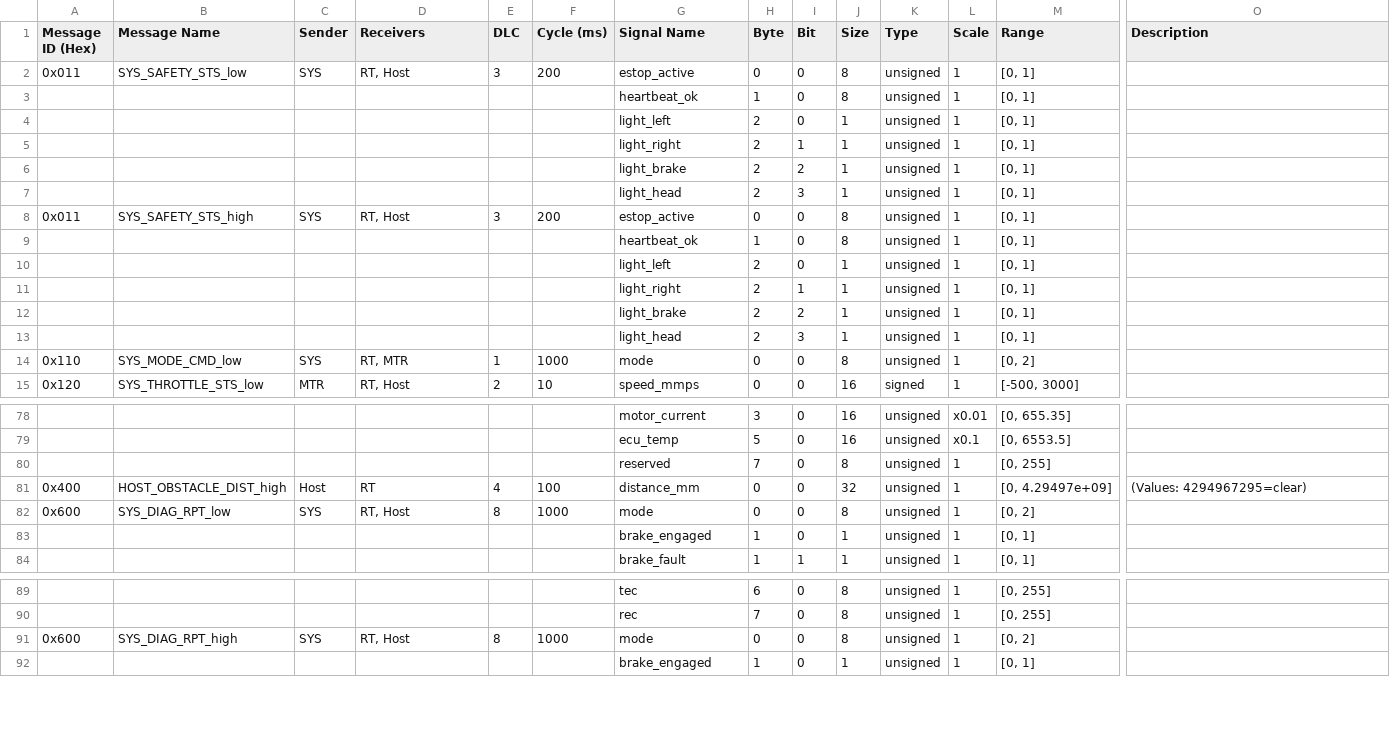
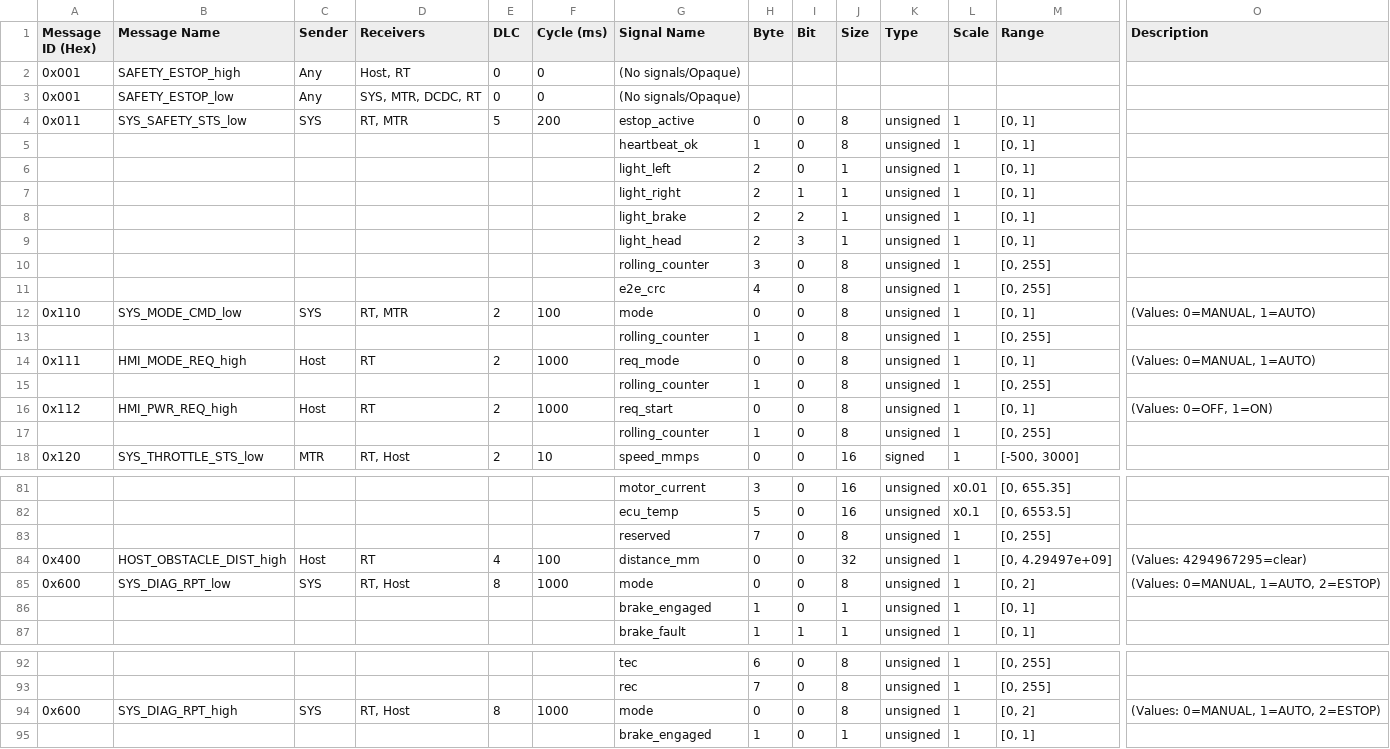
Before and after one commit to shakilapr/etrike, a CSV file: protocol/generated/csv/nodes/rt.csv, drawn as a sheet; only a part is shown, gaps mark what is left out; removed rows and columns are numbered as before the commit, all else as after; rows hold the shown columns only; the diff names each change by its address in the sheet, - before the commit and + after, or states it on an @@ line.

Commit message:
protocol: E-stop authority refactor - contract, baseline, and generated artifacts
Move ESTOP out of SYS_MODE_CMD (0x110 now MANUAL/AUTO only) and into a
persistent, E2E-protected safety authority carried by SYS_SAFETY_STS
(0x011): rolling counter + CRC-8 (0x2F, Data-ID 0x3C11) over payload
bytes [0..3]. SYS_DIAG_RPT.mode keeps reporting ESTOP. Fix bus receiver
topology for 0x001 (High=[Host,RT], Low=[SYS,MTR,DCDC,RT]) and 0x011
(Low=[RT,MTR] independent, High=[Host] same_frame via RT gateway).

```diff
--- a/protocol/generated/csv/nodes/rt.csv
+++ b/protocol/generated/csv/nodes/rt.csv
+row 2: 0x001 | SAFETY_ESTOP_high | Any | Host, RT | 0 | 0 | (No signals/Opaque)
+row 3: 0x001 | SAFETY_ESTOP_low | Any | SYS, MTR, DCDC, RT | 0 | 0 | (No signals/Opaque)
-D4 (Receivers): RT, Host
+D4 (Receivers): RT, MTR
-E4 (DLC): 3
+E4 (DLC): 5
-row 8: 0x011 | SYS_SAFETY_STS_high | SYS | RT, Host | 3 | 200 | estop_active | 0 | 0 | 8 | unsigned | 1 | [0, 1]
+row 10:  |  |  |  |  |  | rolling_counter | 3 | 0 | 8 | unsigned | 1 | [0, 255]
-G11 (Signal Name): heartbeat_ok
+G11 (Signal Name): e2e_crc
-H11 (Byte): 1
+H11 (Byte): 4
-M11 (Range): [0, 1]
+M11 (Range): [0, 255]
-row 10:  |  |  |  |  |  | light_left | 2 | 0 | 1 | unsigned | 1 | [0, 1]
-row 11:  |  |  |  |  |  | light_right | 2 | 1 | 1 | unsigned | 1 | [0, 1]
-row 12:  |  |  |  |  |  | light_brake | 2 | 2 | 1 | unsigned | 1 | [0, 1]
-row 13:  |  |  |  |  |  | light_head | 2 | 3 | 1 | unsigned | 1 | [0, 1]
-E12 (DLC): 1
+E12 (DLC): 2
-F12 (Cycle (ms)): 1000
+F12 (Cycle (ms)): 100
-M12 (Range): [0, 2]
+M12 (Range): [0, 1]
-O12 (Description): (empty)
+O12 (Description): (Values: 0=MANUAL, 1=AUTO)
+row 13:  |  |  |  |  |  | rolling_counter | 1 | 0 | 8 | unsigned | 1 | [0, 255]
+row 14: 0x111 | HMI_MODE_REQ_high | Host | RT | 2 | 1000 | req_mode | 0 | 0 | 8 | unsigned | 1 | [0, 1] | (Values: 0=MANUAL, 1=AUTO)
+row 15:  |  |  |  |  |  | rolling_counter | 1 | 0 | 8 | unsigned | 1 | [0, 255]
+row 16: 0x112 | HMI_PWR_REQ_high | Host | RT | 2 | 1000 | req_start | 0 | 0 | 8 | unsigned | 1 | [0, 1] | (Values: 0=OFF, 1=ON)
+row 17:  |  |  |  |  |  | rolling_counter | 1 | 0 | 8 | unsigned | 1 | [0, 255]
-O85 (Description): (empty)
+O85 (Description): (Values: 0=MANUAL, 1=AUTO, 2=ESTOP)
-O94 (Description): (empty)
+O94 (Description): (Values: 0=MANUAL, 1=AUTO, 2=ESTOP)
```
Also changed, not shown: protocol/generated/csv/buses/low.csv, protocol/generated/csv/nodes/any.csv, 28 other files.
